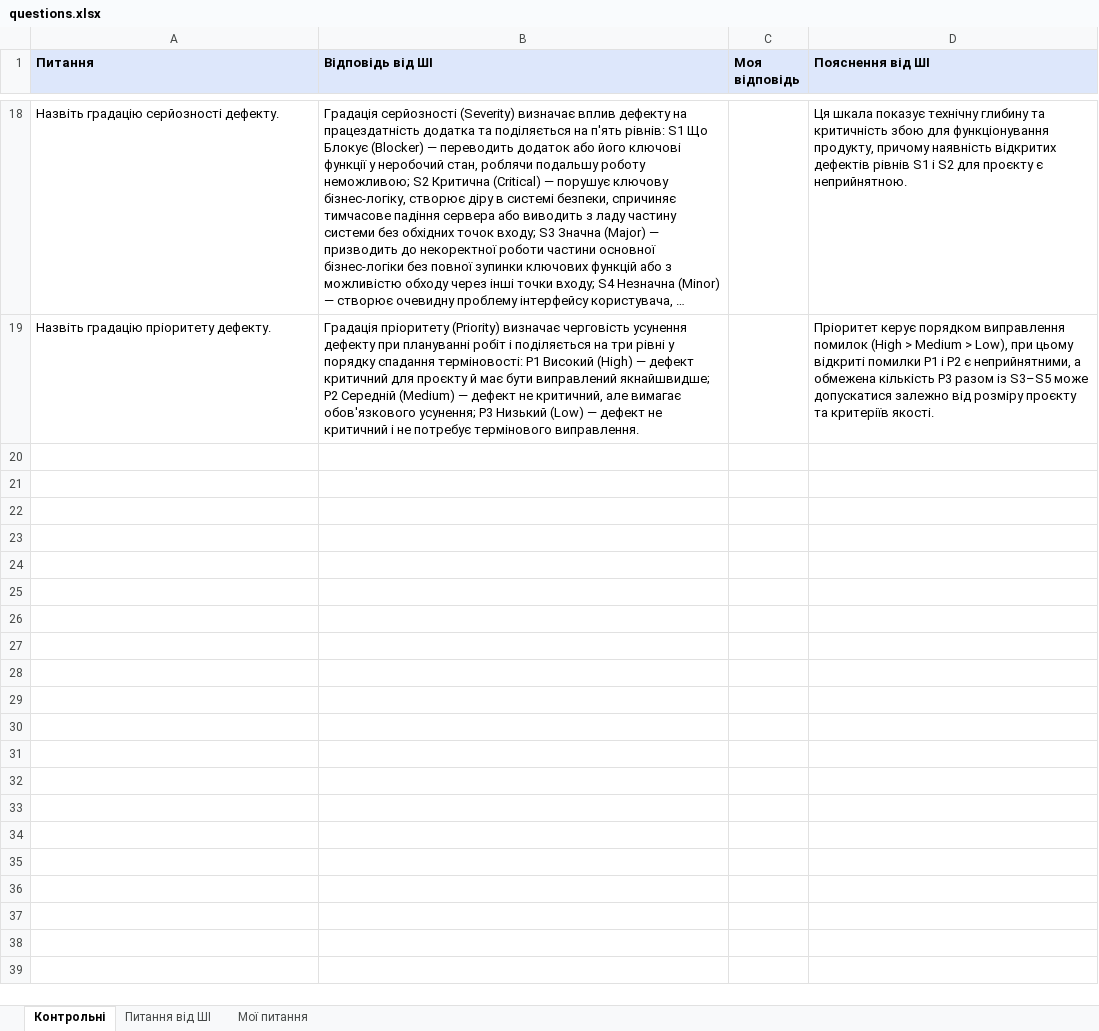
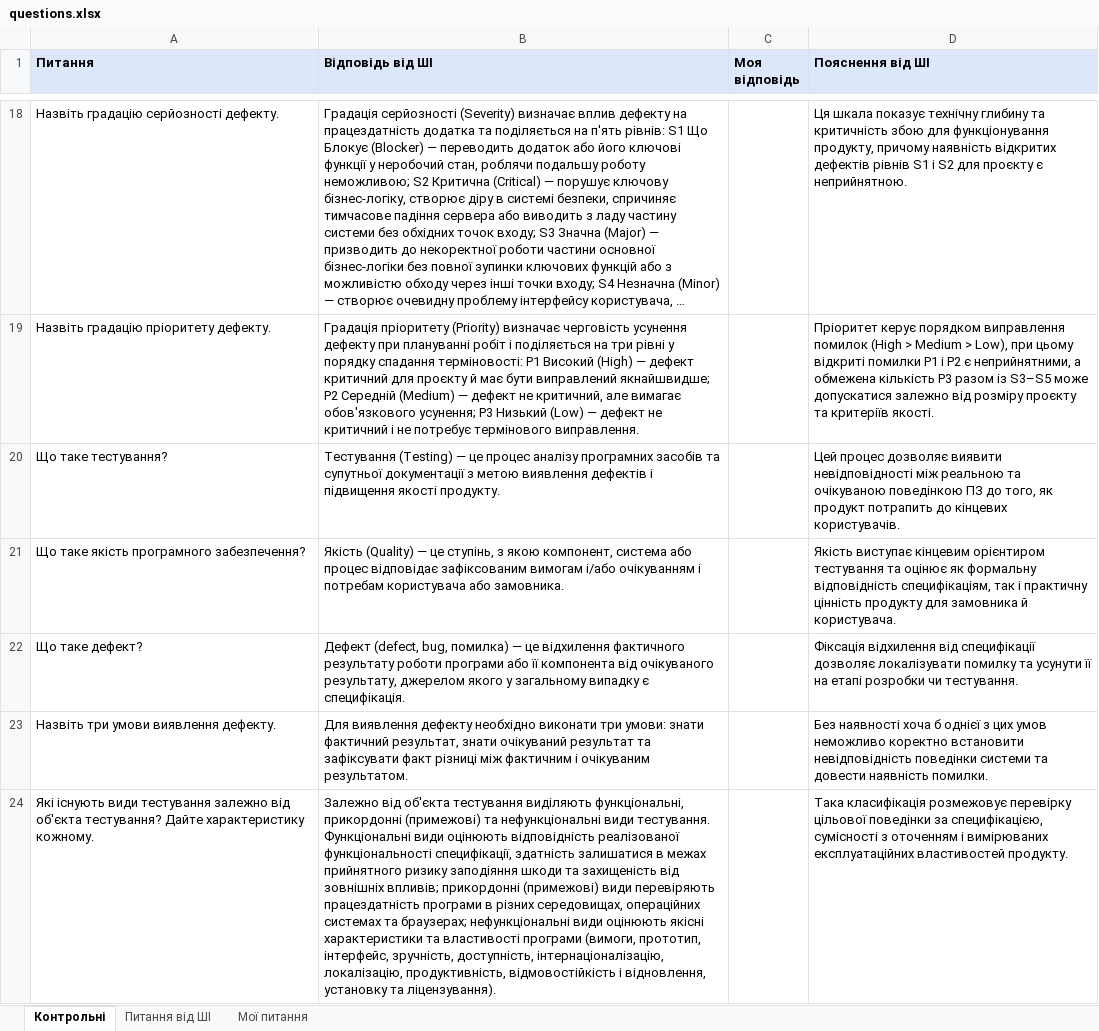
Before and after one commit to ViktorN192/session-prep, an Excel workbook: questions.xlsx, sheet Контрольні, drawn as a sheet; only a part is shown, gaps mark what is left out; long unchanged cells end in …; values as stored, in another font and other column widths than the file's, no borders; the diff covers the shown part only; the diff names each change by its address in the sheet, - before the commit and + after, or states it on an @@ line.

Commit message:
Add files via upload

```diff
--- a/questions.xlsx (sheet Контрольні)
+++ b/questions.xlsx (sheet Контрольні)
+row 20: Що таке тестування? | Тестування (Testing) — це процес аналізу програмних засобів та супутньої документації з метою виявлення дефектів і підвищення якості продукту. |  | Цей процес дозволяє виявити невідповідності між реальною та очікуваною поведінкою ПЗ до того, як продукт потрапить до кінцевих користувачів.
+row 21: Що таке якість програмного забезпечення? | Якість (Quality) — це ступінь, з якою компонент, система або процес відповідає зафіксованим вимогам і/або очікуванням і потребам користувача або замовника. |  | Якість виступає кінцевим орієнтиром тестування та оцінює як формальну відповідність специфікаціям, так і практичну цінність продукту для замовника й користувача.
+row 22: Що таке дефект? | Дефект (defect, bug, помилка) — це відхилення фактичного результату роботи програми або її компонента від очікуваного результату, джерелом якого у загальному випадку є специфікація. |  | Фіксація відхилення від специфікації дозволяє локалізувати помилку та усунути її на етапі розробки чи тестування.
+row 23: Назвіть три умови виявлення дефекту. | Для виявлення дефекту необхідно виконати три умови: знати фактичний результат, знати очікуваний результат та зафіксувати факт різниці між фактичним і очікуваним результатом. |  | Без наявності хоча б однієї з цих умов неможливо коректно встановити невідповідність поведінки системи та довести наявність помилки.
+row 24: Які існують види тестування залежно від об'єкта тестування? Дайте характеристику кожному. | Залежно від об'єкта тестування виділяють функціональні, прикордонні (примежові) та нефункціональні види тестування. Функціональні види оцінюють відповідність реалізованої функціональності специфікації, здатність залишатися в межах прийнятного ризику заподіяння шкоди та захищеність від зовнішніх впливів; прикордонні (примежові) види перевіряють працездатність програми в різних середовищах, операційних системах та браузерах; нефункціональні види оцінюють якісні характеристики та властивості програми (вимоги, прототип, інтерфейс, зручність, доступність, інтернаціоналізацію, локалізацію, продуктивність, відмовостійкість і відновлення, установку та ліцензування). |  | Така класифікація розмежовує перевірку цільової поведінки за специфікацією, сумісності з оточенням і вимірюваних експлуатаційних властивостей продукту.
```
Also changed, not shown: 87 added rows elsewhere in this sheet, sheet Мої питання.
